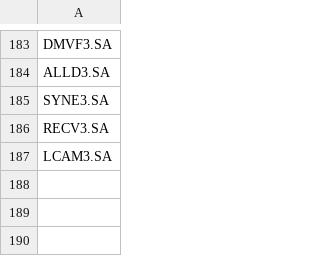
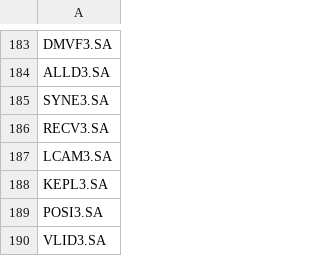
Before and after one commit to jplirani/investcop, a CSV file: symbols/bov.csv, drawn as a sheet; only a part is shown, gaps mark what is left out.

Commit message:
new symbols in bov

```diff
--- a/symbols/bov.csv
+++ b/symbols/bov.csv
@@ -187 +187,4 @@ RECV3.SA
 LCAM3.SA
+KEPL3.SA
+POSI3.SA
+VLID3.SA
```
